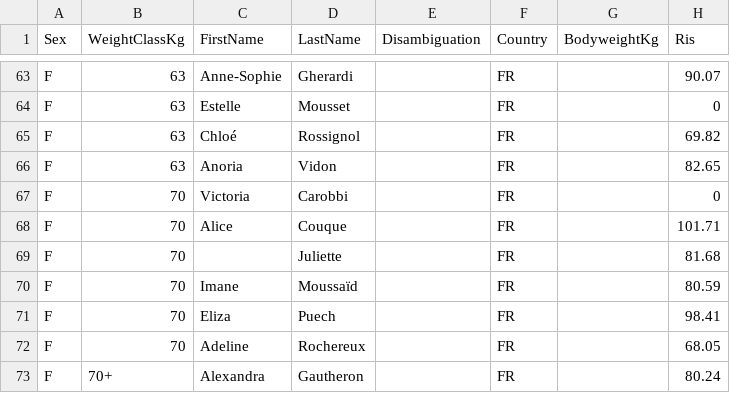
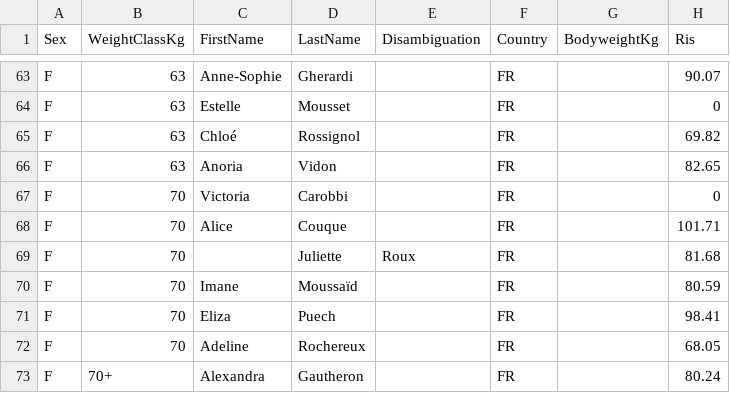
Before and after one commit to openstreetlifting/openstreetlifting, a CSV file: backend/data/competitions/fnsl/2025/fnsl-cnsl-2025/entries.csv, drawn as a sheet; only a part is shown, gaps mark what is left out; the diff names each change by its address in the sheet, - before the commit and + after, or states it on an @@ line.

Commit message:
chore: rename Juliette to Juliette Roux

```diff
--- a/backend/data/competitions/fnsl/2025/fnsl-cnsl-2025/entries.csv
+++ b/backend/data/competitions/fnsl/2025/fnsl-cnsl-2025/entries.csv
-E69 (Disambiguation): (empty)
+E69 (Disambiguation): Roux
```
